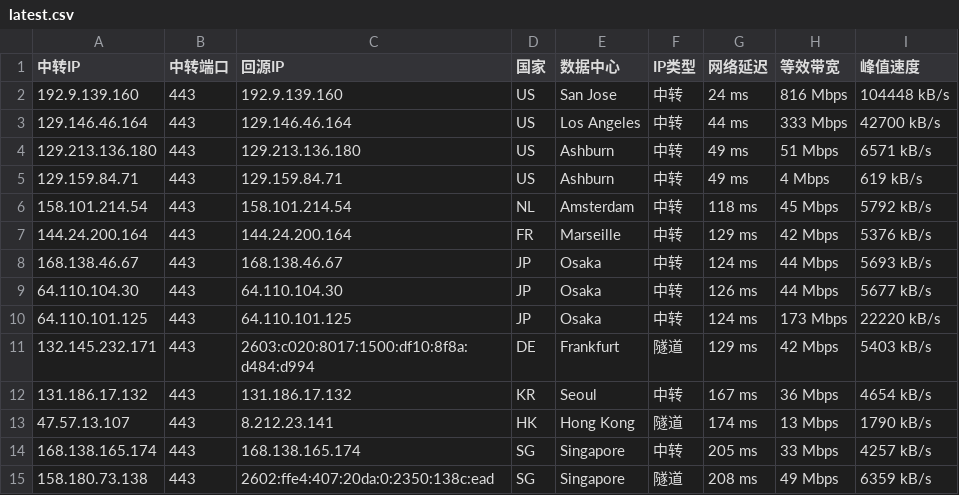
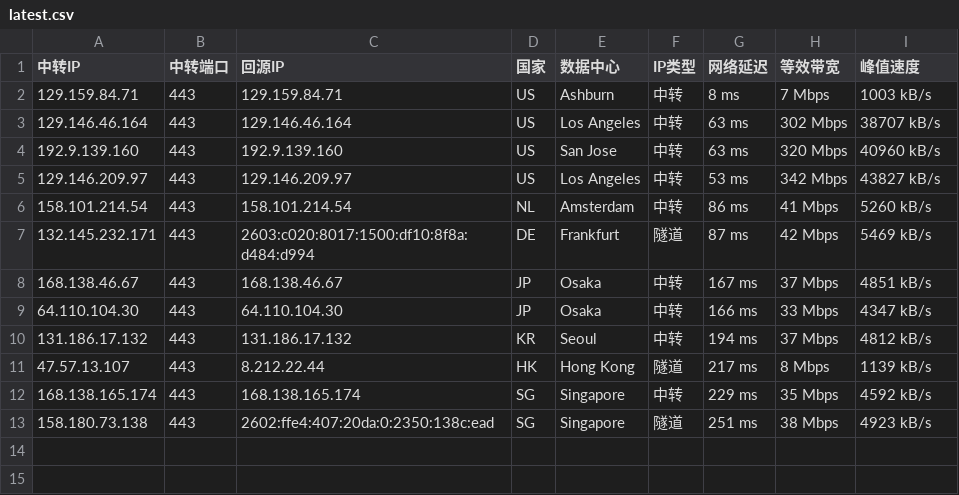
Before and after one commit to 520mmxx/CF-PROXYIP, a CSV file: latest.csv, drawn as a sheet.

```diff
--- a/latest.csv
+++ b/latest.csv
@@ -1,15 +1,13 @@
 中转IP,中转端口,回源IP,国家,数据中心,IP类型,网络延迟,等效带宽,峰值速度
-192.9.139.160,443,192.9.139.160,US,San Jose,中转,24 ms,816 Mbps,104448 kB/s
-129.146.46.164,443,129.146.46.164,US,Los Angeles,中转,44 ms,333 Mbps,42700 kB/s
-129.213.136.180,443,129.213.136.180,US,Ashburn,中转,49 ms,51 Mbps,6571 kB/s
-129.159.84.71,443,129.159.84.71,US,Ashburn,中转,49 ms,4 Mbps,619 kB/s
-158.101.214.54,443,158.101.214.54,NL,Amsterdam,中转,118 ms,45 Mbps,5792 kB/s
-144.24.200.164,443,144.24.200.164,FR,Marseille,中转,129 ms,42 Mbps,5376 kB/s
-168.138.46.67,443,168.138.46.67,JP,Osaka,中转,124 ms,44 Mbps,5693 kB/s
-64.110.104.30,443,64.110.104.30,JP,Osaka,中转,126 ms,44 Mbps,5677 kB/s
-64.110.101.125,443,64.110.101.125,JP,Osaka,中转,124 ms,173 Mbps,22220 kB/s
-132.145.232.171,443,2603:c020:8017:1500:df10:8f8a:d484:d994,DE,Frankfurt,隧道,129 ms,42 Mbps,5403 kB/s
-131.186.17.132,443,131.186.17.132,KR,Seoul,中转,167 ms,36 Mbps,4654 kB/s
-47.57.13.107,443,8.212.23.141,HK,Hong Kong,隧道,174 ms,13 Mbps,1790 kB/s
-168.138.165.174,443,168.138.165.174,SG,Singapore,中转,205 ms,33 Mbps,4257 kB/s
-158.180.73.138,443,2602:ffe4:407:20da:0:2350:138c:ead,SG,Singapore,隧道,208 ms,49 Mbps,6359 kB/s
+129.159.84.71,443,129.159.84.71,US,Ashburn,中转,8 ms,7 Mbps,1003 kB/s
+129.146.46.164,443,129.146.46.164,US,Los Angeles,中转,63 ms,302 Mbps,38707 kB/s
+192.9.139.160,443,192.9.139.160,US,San Jose,中转,63 ms,320 Mbps,40960 kB/s
+129.146.209.97,443,129.146.209.97,US,Los Angeles,中转,53 ms,342 Mbps,43827 kB/s
+158.101.214.54,443,158.101.214.54,NL,Amsterdam,中转,86 ms,41 Mbps,5260 kB/s
+132.145.232.171,443,2603:c020:8017:1500:df10:8f8a:d484:d994,DE,Frankfurt,隧道,87 ms,42 Mbps,5469 kB/s
+168.138.46.67,443,168.138.46.67,JP,Osaka,中转,167 ms,37 Mbps,4851 kB/s
+64.110.104.30,443,64.110.104.30,JP,Osaka,中转,166 ms,33 Mbps,4347 kB/s
+131.186.17.132,443,131.186.17.132,KR,Seoul,中转,194 ms,37 Mbps,4812 kB/s
+47.57.13.107,443,8.212.22.44,HK,Hong Kong,隧道,217 ms,8 Mbps,1139 kB/s
+168.138.165.174,443,168.138.165.174,SG,Singapore,中转,229 ms,35 Mbps,4592 kB/s
+158.180.73.138,443,2602:ffe4:407:20da:0:2350:138c:ead,SG,Singapore,隧道,251 ms,38 Mbps,4923 kB/s
```
